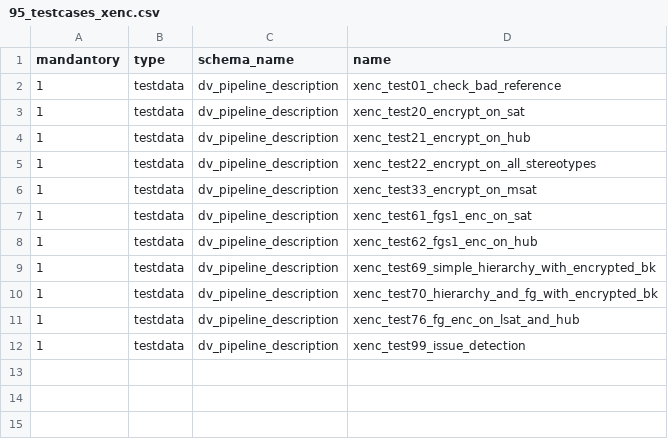
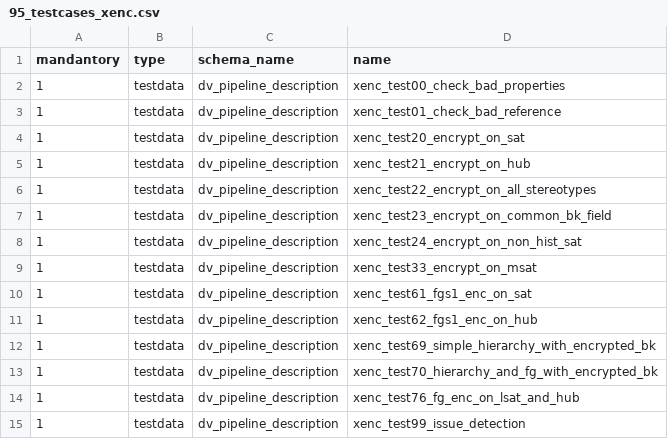
Before and after one commit to cimt-ag/data_vault_pipelinedescription, a CSV file: datamodel/jobless_deployment/95_testcases_xenc.csv, drawn as a sheet; the diff names each change by its address in the sheet, - before the commit and + after, or states it on an @@ line.

Commit message:
Added tests to deployment list

```diff
--- a/datamodel/jobless_deployment/95_testcases_xenc.csv
+++ b/datamodel/jobless_deployment/95_testcases_xenc.csv
+row 2: 1 | testdata | dv_pipeline_description | xenc_test00_check_bad_properties
+row 7: 1 | testdata | dv_pipeline_description | xenc_test23_encrypt_on_common_bk_field
+row 8: 1 | testdata | dv_pipeline_description | xenc_test24_encrypt_on_non_hist_sat
```
